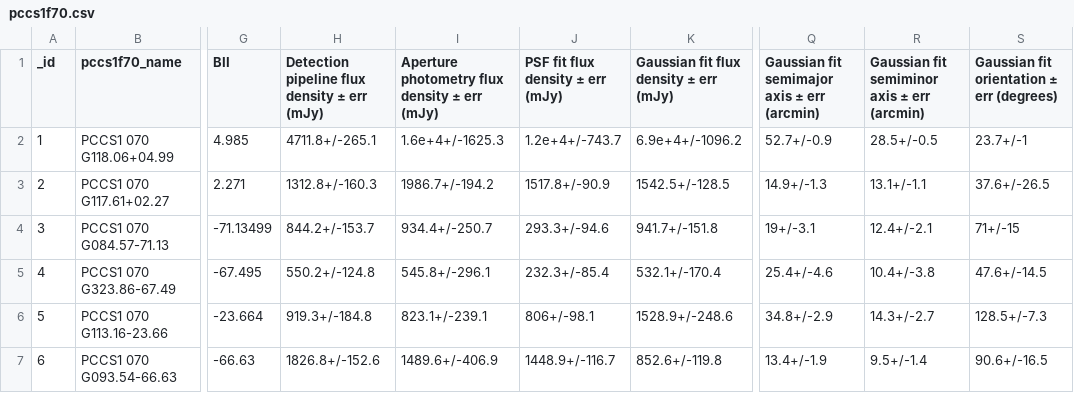
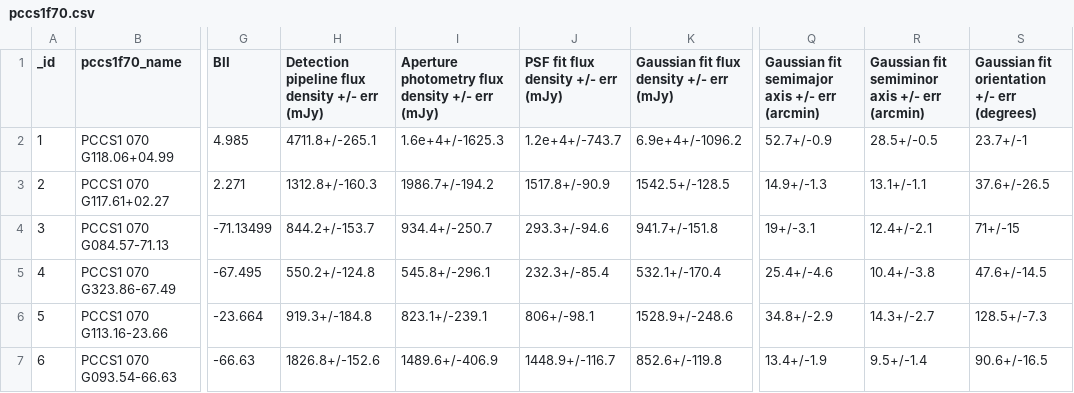
Before and after one commit to lbmm/MultiCatalogsConeSearch, a CSV file: bin/csv_catalogs/pccs1f70.csv, drawn as a sheet; only a part is shown, gaps mark what is left out; the diff names each change by its address in the sheet, - before the commit and + after, or states it on an @@ line.

```diff
--- a/bin/csv_catalogs/pccs1f70.csv
+++ b/bin/csv_catalogs/pccs1f70.csv
-H1: Detection pipeline flux density ± err (mJy)
+H1: Detection pipeline flux density +/- err (mJy)
-I1: Aperture photometry flux density ± err (mJy)
+I1: Aperture photometry flux density +/- err (mJy)
-J1: PSF fit flux density ± err (mJy)
+J1: PSF fit flux density +/- err (mJy)
-K1: Gaussian fit flux density ± err (mJy)
+K1: Gaussian fit flux density +/- err (mJy)
-Q1: Gaussian fit semimajor axis ± err (arcmin)
+Q1: Gaussian fit semimajor axis +/- err (arcmin)
-R1: Gaussian fit semiminor axis ± err (arcmin)
+R1: Gaussian fit semiminor axis +/- err (arcmin)
-S1: Gaussian fit orientation ± err (degrees)
+S1: Gaussian fit orientation +/- err (degrees)
```
Also changed, not shown: bin/csv_catalogs/agilebrightcat.csv, bin/csv_catalogs/bat70.csv, 17 other files.
